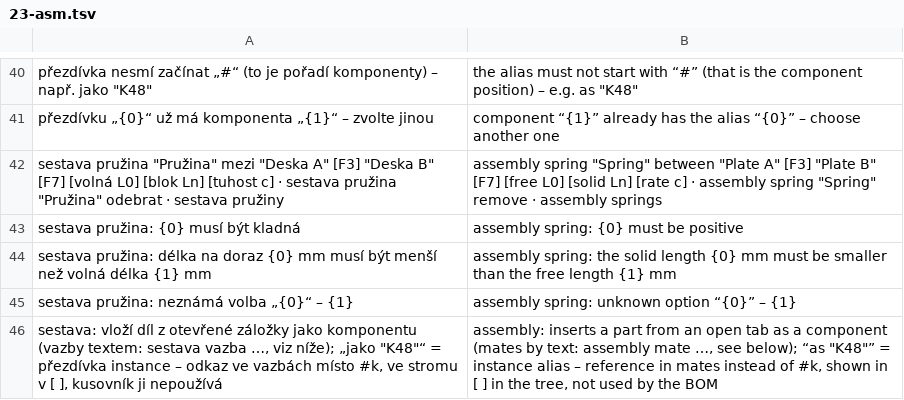
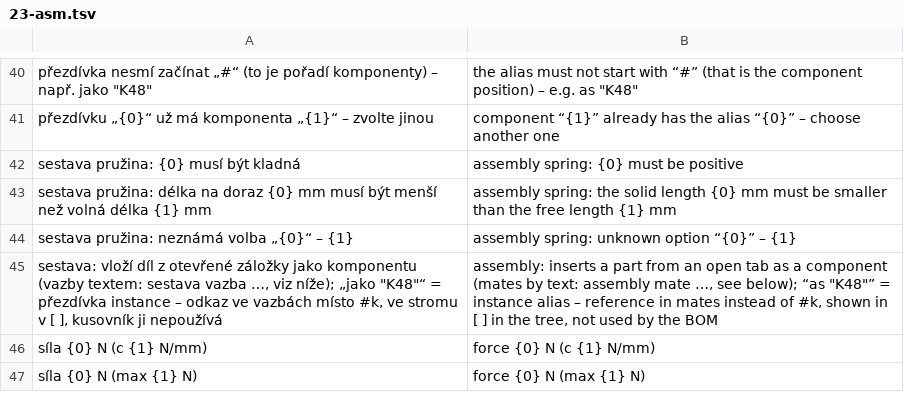
Before and after one commit to mnastrojarna-hub/Mnastrojarna-center, a TSV file: website/scripts/i18n/en/23-asm.tsv, drawn as a sheet; only a part is shown, gaps mark what is left out; the shorter side is filled out with more unchanged rows; the diff names each change by its address in the sheet, - before the commit and + after, or states it on an @@ line.

```diff
--- a/website/scripts/i18n/en/23-asm.tsv
+++ b/website/scripts/i18n/en/23-asm.tsv
-row 42: sestava pružina "Pružina" mezi "Deska A" [F3] "Deska B" [F7] [volná L0] [blok Ln] [tuhost c] · sestava pružina "Pružina" odebrat · sestava pružiny | assembly spring "Spring" between "Plate A" [F3] "Plate B" [F7] [free L0] [solid Ln] [rate c] · assembly spring "Spring" remove · assembly springs
```
Also changed, not shown: website/scripts/i18n/de/23-asm.tsv, website/scripts/i18n/de/32-export-doc2text.tsv, 12 other files.
